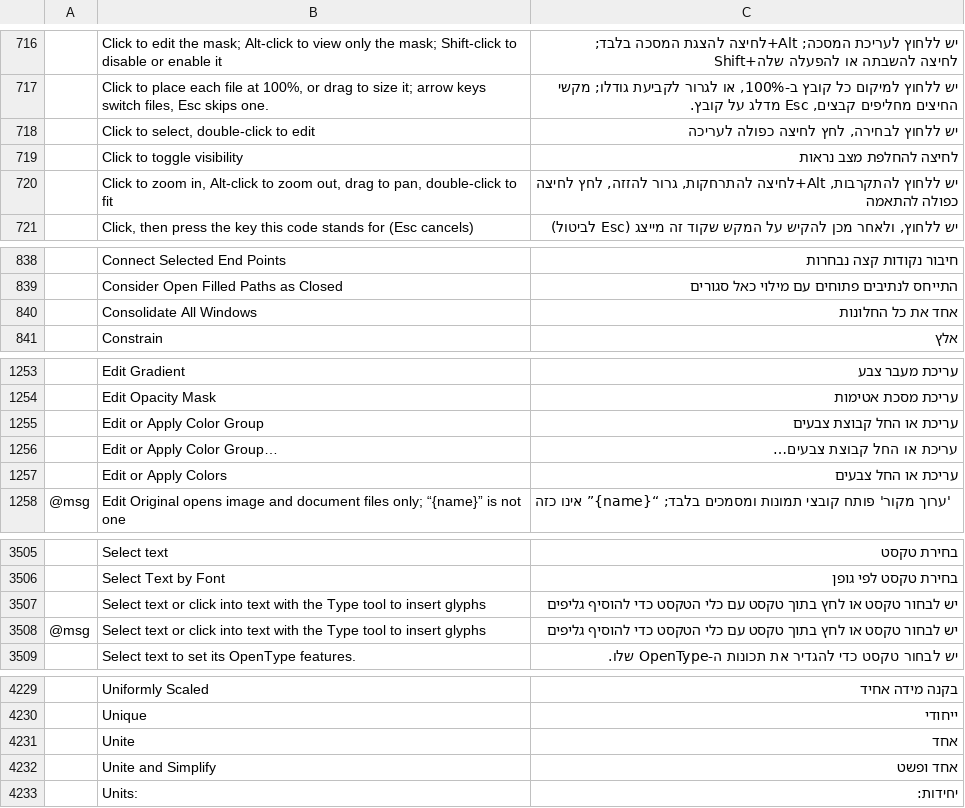
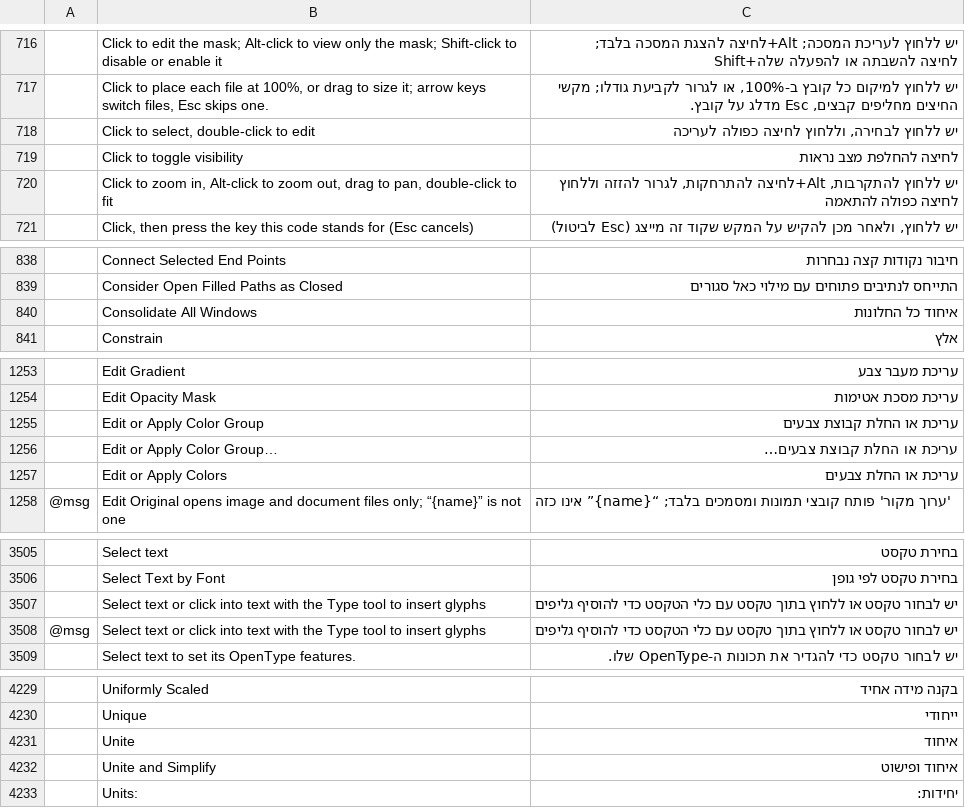
Before and after one commit to hrb9/craft-i18n, a TSV file: locales/he/vectorcraft.tsv, drawn as a sheet; only a part is shown, gaps mark what is left out; the diff covers the shown part only; the diff names each change by its address in the sheet, - before the commit and + after, or states it on an @@ line.

```diff
--- a/locales/he/vectorcraft.tsv
+++ b/locales/he/vectorcraft.tsv
-C718: יש ללחוץ לבחירה, לחץ לחיצה כפולה לעריכה
+C718: יש ללחוץ לבחירה, וללחוץ לחיצה כפולה לעריכה
-C720: …Alt+לחיצה להתרחקות, גרור להזזה, לחץ לחיצה כפולה…
+C720: …Alt+לחיצה להתרחקות, לגרור להזזה וללחוץ לחיצה כפולה…
-C840: אחד את כל החלונות
+C840: איחוד כל החלונות
-C1255: עריכת או החל קבוצת צבעים
+C1255: עריכת או החלת קבוצת צבעים
-C1256: עריכת או החל קבוצת צבעים…
+C1256: עריכת או החלת קבוצת צבעים…
-C1257: עריכת או החל צבעים
+C1257: עריכת או החלת צבעים
-C3507:C3508: …טקסט או לחץ בתוך טקסט…
+C3507:C3508: …טקסט או ללחוץ בתוך טקסט…
-C4231: אחד
+C4231: איחוד
-C4232: אחד ופשט
+C4232: איחוד ופישוט
```
Also changed, not shown: 11 edited cells elsewhere in this file, locales/he/cadcraft.tsv, locales/he/craft-launcher.tsv, 1 other file.
